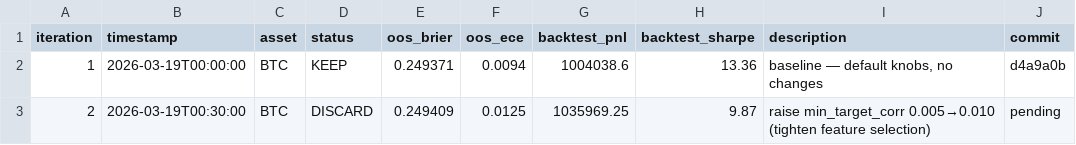
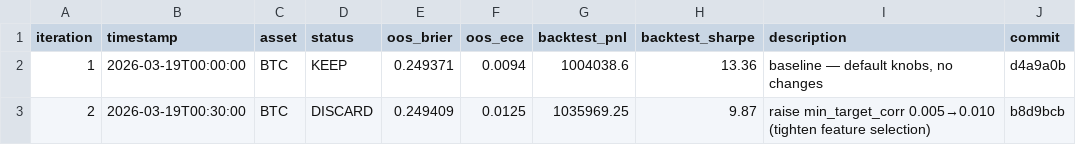
Before and after one commit to mantotan/quant-modelling, a TSV file: autoresearch/results.tsv, drawn as a sheet.

```diff
--- a/autoresearch/results.tsv
+++ b/autoresearch/results.tsv
@@ -2,2 +2,2 @@ iteration	timestamp	asset	status	oos_brier	oos_ece	backtest_pnl	backtest_sharpe
 1	2026-03-19T00:00:00	BTC	KEEP	0.249371	0.0094	1004038.6	13.36	baseline — default knobs, no changes	d4a9a0b
-2	2026-03-19T00:30:00	BTC	DISCARD	0.249409	0.0125	1035969.25	9.87	raise min_target_corr 0.005→0.010 (tighten feature selection)	pending
+2	2026-03-19T00:30:00	BTC	DISCARD	0.249409	0.0125	1035969.25	9.87	raise min_target_corr 0.005→0.010 (tighten feature selection)	b8d9bcb
```
